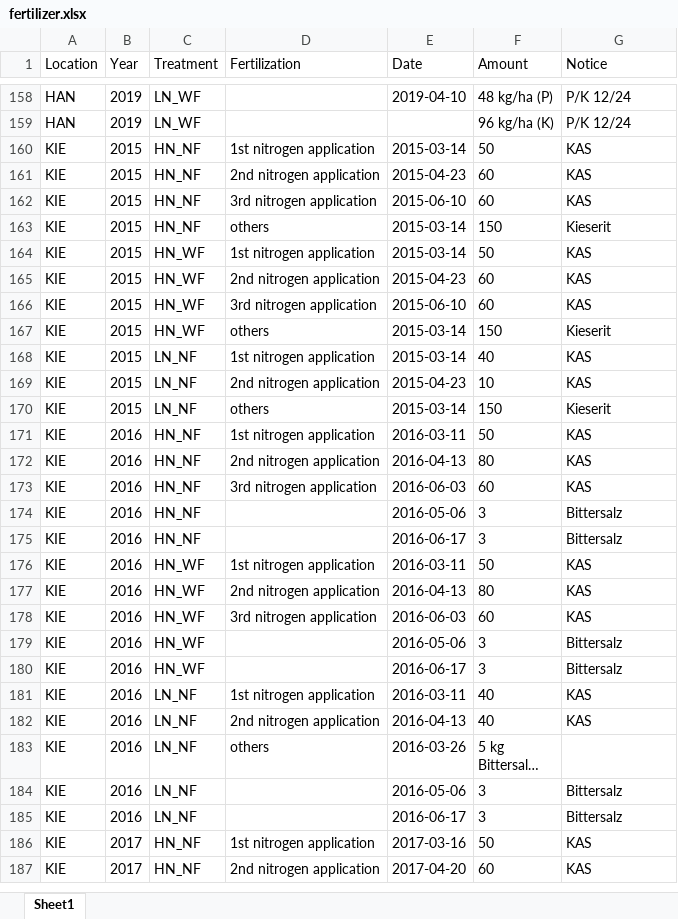
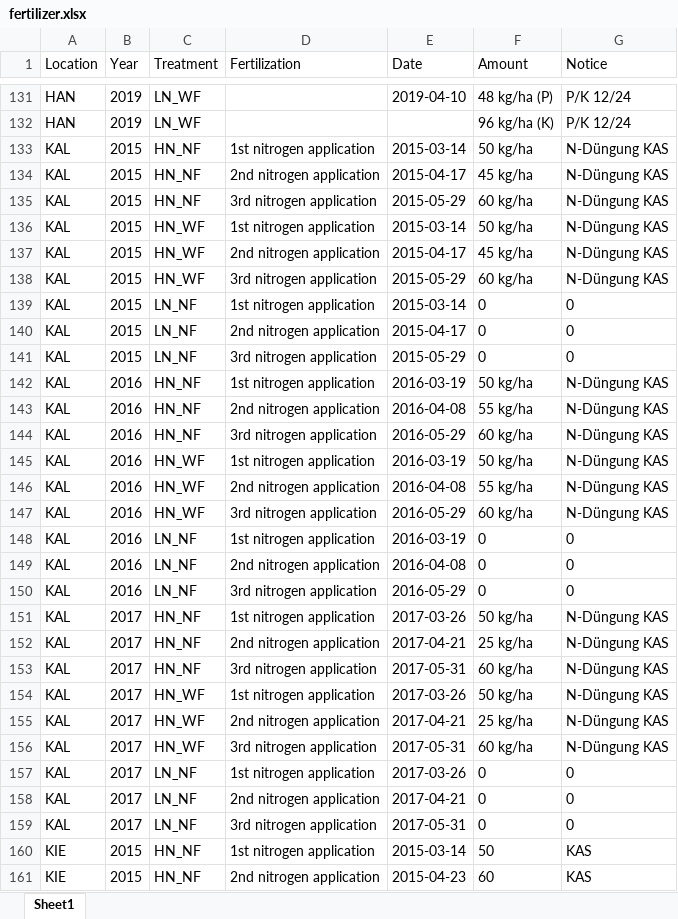
Before and after one commit to tillrose/BRIWECS_Data_Publication, an Excel workbook: output/fertilizer.xlsx, sheet Sheet1, drawn as a sheet; only a part is shown, gaps mark what is left out; the shorter side is filled out with more unchanged rows; long unchanged cells end in …; values as stored, in another font and other column widths than the file's, no borders; the diff covers the shown part only; the diff names each change by its address in the sheet, - before the commit and + after, or states it on an @@ line.

```diff
--- a/output/fertilizer.xlsx (sheet Sheet1)
+++ b/output/fertilizer.xlsx (sheet Sheet1)
+row 133: KAL | 2015 | HN_NF | 1st nitrogen application | 2015-03-14 | 50 kg/ha | N-Düngung KAS
+row 134: KAL | 2015 | HN_NF | 2nd nitrogen application | 2015-04-17 | 45 kg/ha | N-Düngung KAS
+row 135: KAL | 2015 | HN_NF | 3rd nitrogen application | 2015-05-29 | 60 kg/ha | N-Düngung KAS
+row 136: KAL | 2015 | HN_WF | 1st nitrogen application | 2015-03-14 | 50 kg/ha | N-Düngung KAS
+row 137: KAL | 2015 | HN_WF | 2nd nitrogen application | 2015-04-17 | 45 kg/ha | N-Düngung KAS
+row 138: KAL | 2015 | HN_WF | 3rd nitrogen application | 2015-05-29 | 60 kg/ha | N-Düngung KAS
+row 139: KAL | 2015 | LN_NF | 1st nitrogen application | 2015-03-14 | 0 | 0
+row 140: KAL | 2015 | LN_NF | 2nd nitrogen application | 2015-04-17 | 0 | 0
+row 141: KAL | 2015 | LN_NF | 3rd nitrogen application | 2015-05-29 | 0 | 0
+row 142: KAL | 2016 | HN_NF | 1st nitrogen application | 2016-03-19 | 50 kg/ha | N-Düngung KAS
+row 143: KAL | 2016 | HN_NF | 2nd nitrogen application | 2016-04-08 | 55 kg/ha | N-Düngung KAS
+row 144: KAL | 2016 | HN_NF | 3rd nitrogen application | 2016-05-29 | 60 kg/ha | N-Düngung KAS
+row 145: KAL | 2016 | HN_WF | 1st nitrogen application | 2016-03-19 | 50 kg/ha | N-Düngung KAS
+row 146: KAL | 2016 | HN_WF | 2nd nitrogen application | 2016-04-08 | 55 kg/ha | N-Düngung KAS
+row 147: KAL | 2016 | HN_WF | 3rd nitrogen application | 2016-05-29 | 60 kg/ha | N-Düngung KAS
+row 148: KAL | 2016 | LN_NF | 1st nitrogen application | 2016-03-19 | 0 | 0
+row 149: KAL | 2016 | LN_NF | 2nd nitrogen application | 2016-04-08 | 0 | 0
+row 150: KAL | 2016 | LN_NF | 3rd nitrogen application | 2016-05-29 | 0 | 0
+row 151: KAL | 2017 | HN_NF | 1st nitrogen application | 2017-03-26 | 50 kg/ha | N-Düngung KAS
+row 152: KAL | 2017 | HN_NF | 2nd nitrogen application | 2017-04-21 | 25 kg/ha | N-Düngung KAS
+row 153: KAL | 2017 | HN_NF | 3rd nitrogen application | 2017-05-31 | 60 kg/ha | N-Düngung KAS
+row 154: KAL | 2017 | HN_WF | 1st nitrogen application | 2017-03-26 | 50 kg/ha | N-Düngung KAS
+row 155: KAL | 2017 | HN_WF | 2nd nitrogen application | 2017-04-21 | 25 kg/ha | N-Düngung KAS
+row 156: KAL | 2017 | HN_WF | 3rd nitrogen application | 2017-05-31 | 60 kg/ha | N-Düngung KAS
+row 157: KAL | 2017 | LN_NF | 1st nitrogen application | 2017-03-26 | 0 | 0
+row 158: KAL | 2017 | LN_NF | 2nd nitrogen application | 2017-04-21 | 0 | 0
+row 159: KAL | 2017 | LN_NF | 3rd nitrogen application | 2017-05-31 | 0 | 0
```
Also changed, not shown: 27 removed rows elsewhere in this sheet, output/diseaase_record.xlsx, output/plant_protection.xlsx, 5 other files.
